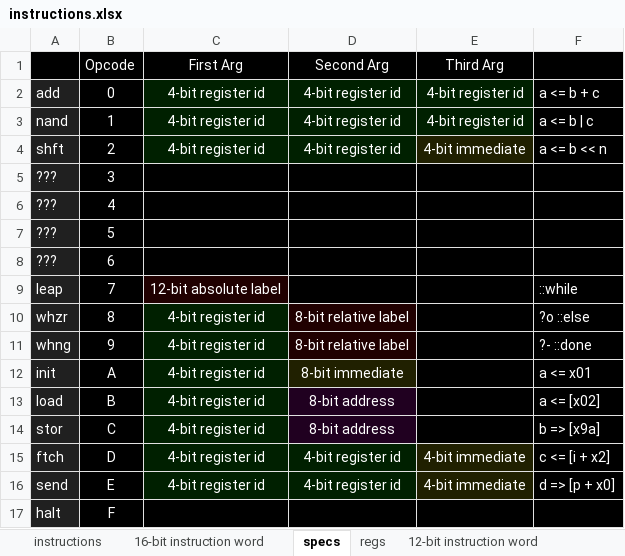
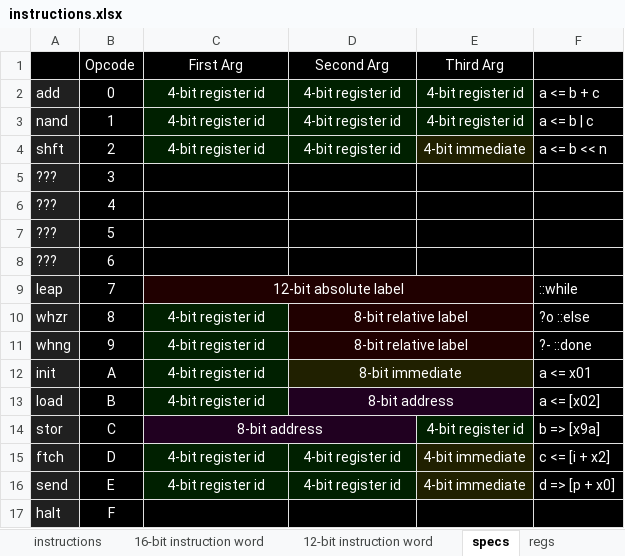
Before and after one commit to sauloluas/veriroot, an Excel workbook: instructions.xlsx, sheet specs, drawn as a sheet; values as stored, in another font and other column widths than the file's, no borders; the diff names each change by its address in the sheet, - before the commit and + after, or states it on an @@ line.

```diff
--- a/instructions.xlsx (sheet specs)
+++ b/instructions.xlsx (sheet specs)
@@ sheet tab order changed: instructions | 16-bit instruction word | 12-bit instruction word | specs | regs @@
+C9:E9 merged
-D9:E9 fill: #000000
+D9:E9 fill: #200000
+D10:E10 merged
-E10:E11 fill: #000000
+E10:E11 fill: #200000
+D11:E11 merged
+D12:E12 merged
-E12 fill: #000000
+E12 fill: #202000
+D13:E13 merged
-E13 fill: #000000
+E13 fill: #200020
-C14 (First Arg): 4-bit register id
+C14 (First Arg): 8-bit address
-C14 fill: #002000
+C14 fill: #200020
+C14:D14 merged
-D14 (Second Arg): 8-bit address
+D14 (Second Arg): (empty)
-E14 (Third Arg): (empty)
+E14 (Third Arg): 4-bit register id
-E14 fill: #000000
+E14 fill: #002000
```
Also changed, not shown: 10 other files.
